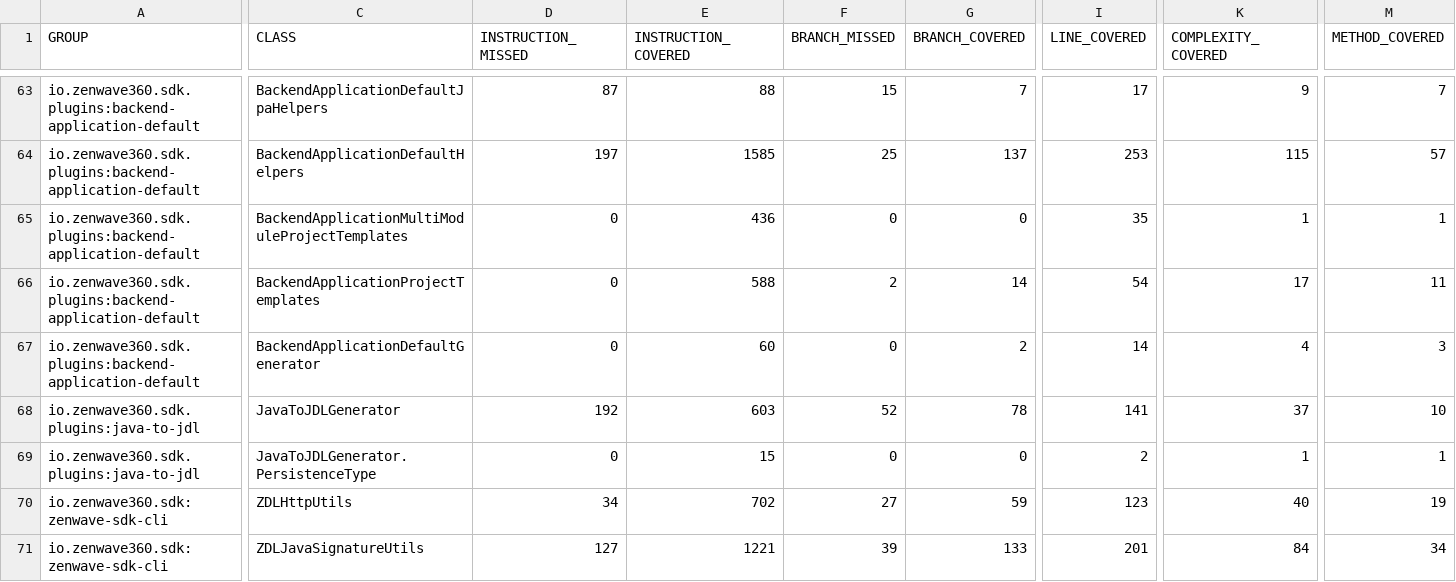
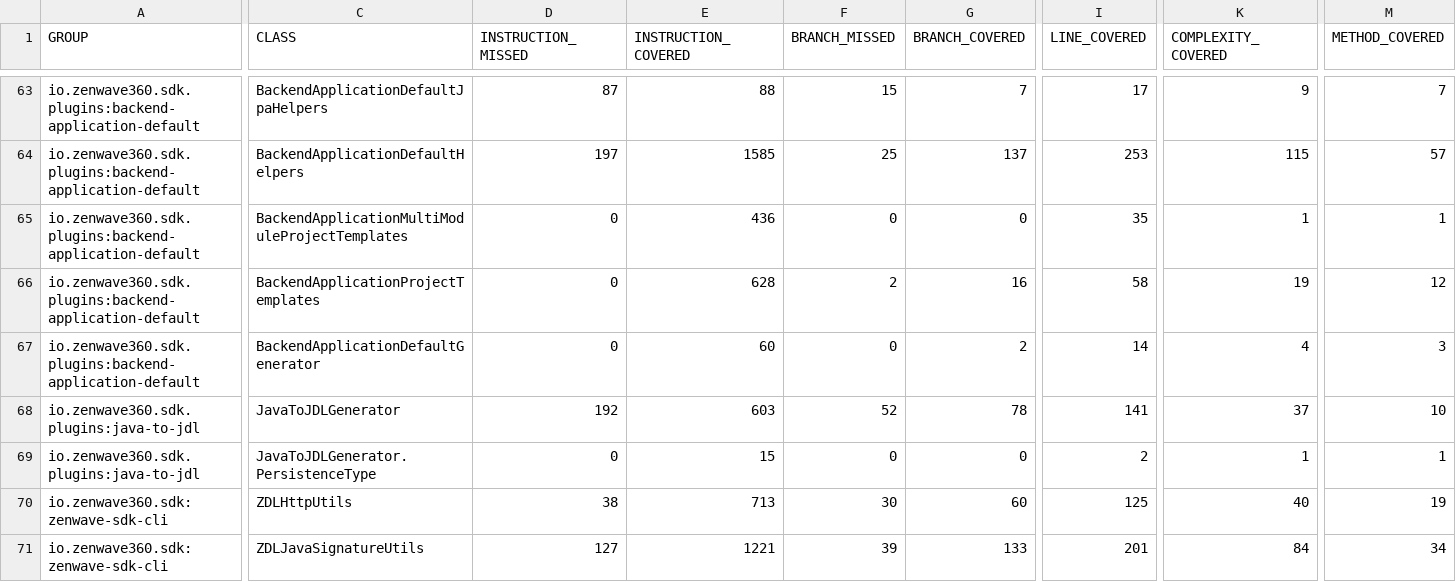
Before and after one commit to ZenWave360/zenwave-sdk, a CSV file: jacoco-report.csv, drawn as a sheet; only a part is shown, gaps mark what is left out; the diff covers the shown part only; the diff names each change by its address in the sheet, - before the commit and + after, or states it on an @@ line.

```diff
--- a/jacoco-report.csv
+++ b/jacoco-report.csv
-E66 (INSTRUCTION_COVERED): 588
+E66 (INSTRUCTION_COVERED): 628
-G66 (BRANCH_COVERED): 14
+G66 (BRANCH_COVERED): 16
-I66 (LINE_COVERED): 54
+I66 (LINE_COVERED): 58
-K66 (COMPLEXITY_COVERED): 17
+K66 (COMPLEXITY_COVERED): 19
-M66 (METHOD_COVERED): 11
+M66 (METHOD_COVERED): 12
-D70 (INSTRUCTION_MISSED): 34
+D70 (INSTRUCTION_MISSED): 38
-E70 (INSTRUCTION_COVERED): 702
+E70 (INSTRUCTION_COVERED): 713
-F70 (BRANCH_MISSED): 27
+F70 (BRANCH_MISSED): 30
-G70 (BRANCH_COVERED): 59
+G70 (BRANCH_COVERED): 60
-I70 (LINE_COVERED): 123
+I70 (LINE_COVERED): 125
```
Also changed, not shown: 27 edited cells elsewhere in this file, jacoco/plugins/backend-application-default/target/site/jacoco/jacoco.csv, jacoco/plugins/customizations/kotlin-backend-application/target/site/jacoco/jacoco.csv, 39 other files.
